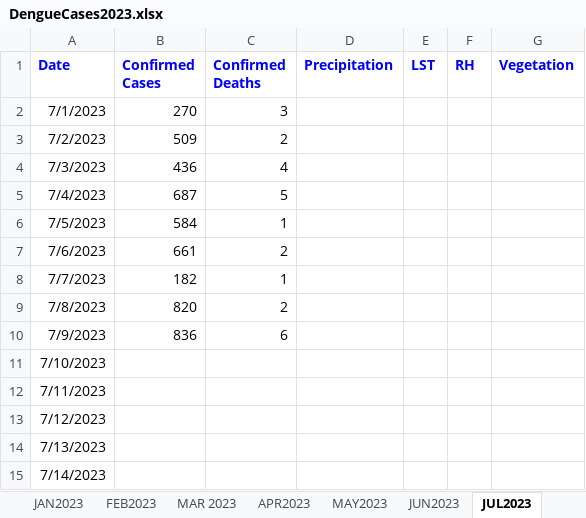
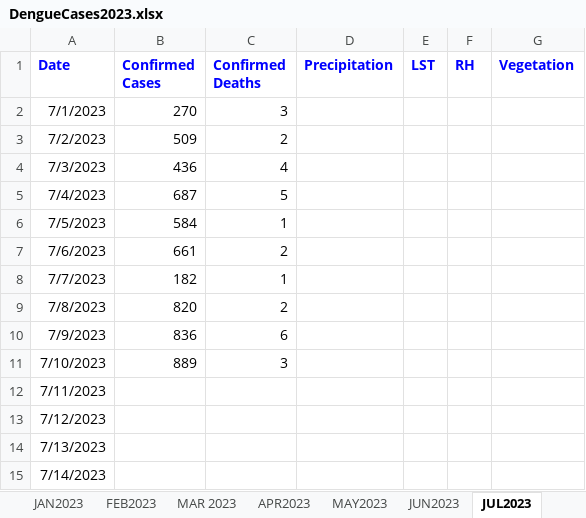
Before and after one commit to hossainlab/dengue-situation-dashboard, an Excel workbook: DengueCases2023.xlsx, sheet JUL2023, drawn as a sheet; only a part is shown; values as stored, in another font and other column widths than the file's, no borders; the diff names each change by its address in the sheet, - before the commit and + after, or states it on an @@ line.

```diff
--- a/DengueCases2023.xlsx (sheet JUL2023)
+++ b/DengueCases2023.xlsx (sheet JUL2023)
-B11 (Confirmed Cases): (empty)
+B11 (Confirmed Cases): 889
-C11 (Confirmed Deaths): (empty)
+C11 (Confirmed Deaths): 3
```
Also changed, not shown: DengueCaseReporting[2012-23].xlsx, 4 other files.
